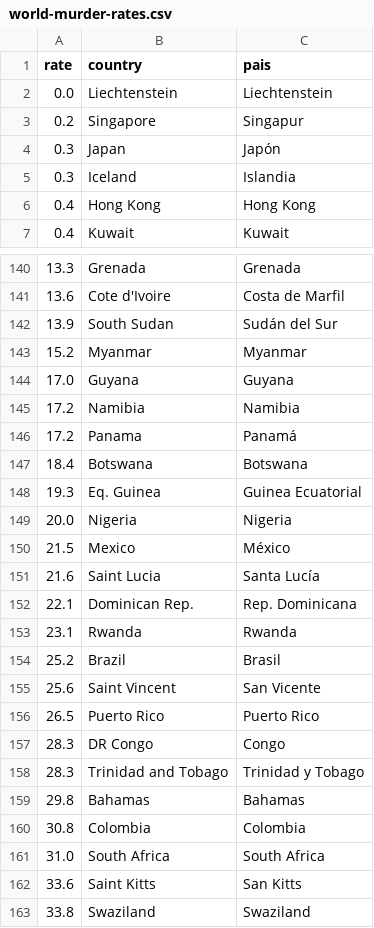
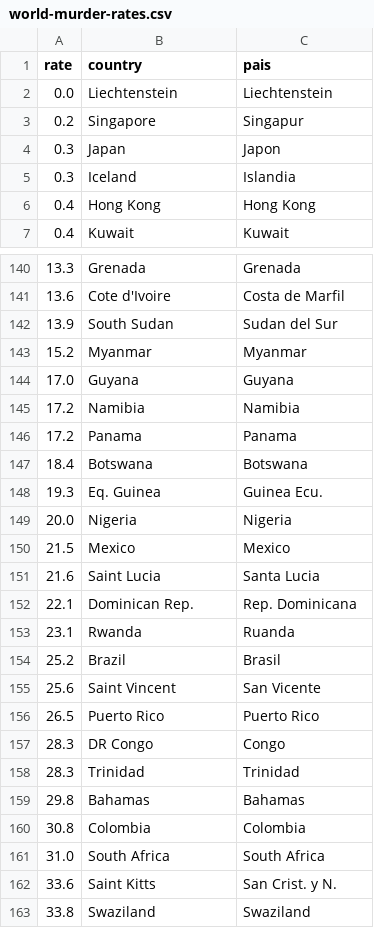
Before and after one commit to elneto/crimemx, a CSV file: csv/world-murder-rates.csv, drawn as a sheet; only a part is shown, gaps mark what is left out; the diff covers the shown part only.

Commit message:
Fixed spanish country translations

```diff
--- a/csv/world-murder-rates.csv
+++ b/csv/world-murder-rates.csv
@@ -3,3 +3,3 @@ rate,country,pais
 0.2,Singapore,Singapur
-0.3,Japan,Japón
+0.3,Japan,Japon
 0.3,Iceland,Islandia
@@ -141,3 +141,3 @@ rate,country,pais
 13.6,Cote d'Ivoire,Costa de Marfil
-13.9,South Sudan,Sudán del Sur
+13.9,South Sudan,Sudan del Sur
 15.2,Myanmar,Myanmar
@@ -145,10 +145,10 @@ rate,country,pais
 17.2,Namibia,Namibia
-17.2,Panama,Panamá
+17.2,Panama,Panama
 18.4,Botswana,Botswana
-19.3,Eq. Guinea,Guinea Ecuatorial
+19.3,Eq. Guinea,Guinea Ecu.
 20.0,Nigeria,Nigeria
-21.5,Mexico,México
-21.6,Saint Lucia,Santa Lucía
+21.5,Mexico,Mexico
+21.6,Saint Lucia,Santa Lucia
 22.1,Dominican Rep.,Rep. Dominicana
-23.1,Rwanda,Rwanda
+23.1,Rwanda,Ruanda
 25.2,Brazil,Brasil
@@ -157,3 +157,3 @@ rate,country,pais
 28.3,DR Congo,Congo
-28.3,Trinidad and Tobago,Trinidad y Tobago
+28.3,Trinidad,Trinidad
 29.8,Bahamas,Bahamas
@@ -161,3 +161,3 @@ rate,country,pais
 31.0,South Africa,South Africa
-33.6,Saint Kitts,San Kitts
+33.6,Saint Kitts,San Crist. y N.
 33.8,Swaziland,Swaziland
```
Also changed, not shown: 12 edited cells elsewhere in this file, 3 other files.
